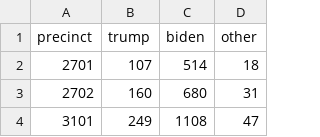
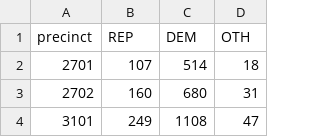
Before and after one commit to ianrmcdonald/oregon_precincts_2020, a CSV file: data/votes/multnomah_votes.csv, drawn as a sheet; only a part is shown.

```diff
--- a/data/votes/multnomah_votes.csv
+++ b/data/votes/multnomah_votes.csv
@@ -1,2 +1,2 @@
-precinct,trump,biden,other
+precinct,REP,DEM,OTH
 2701,107,514,18
```
Also changed, not shown: data/votes/clackamas_votes.csv, data/votes/clark_votes.csv, 7 other files.
